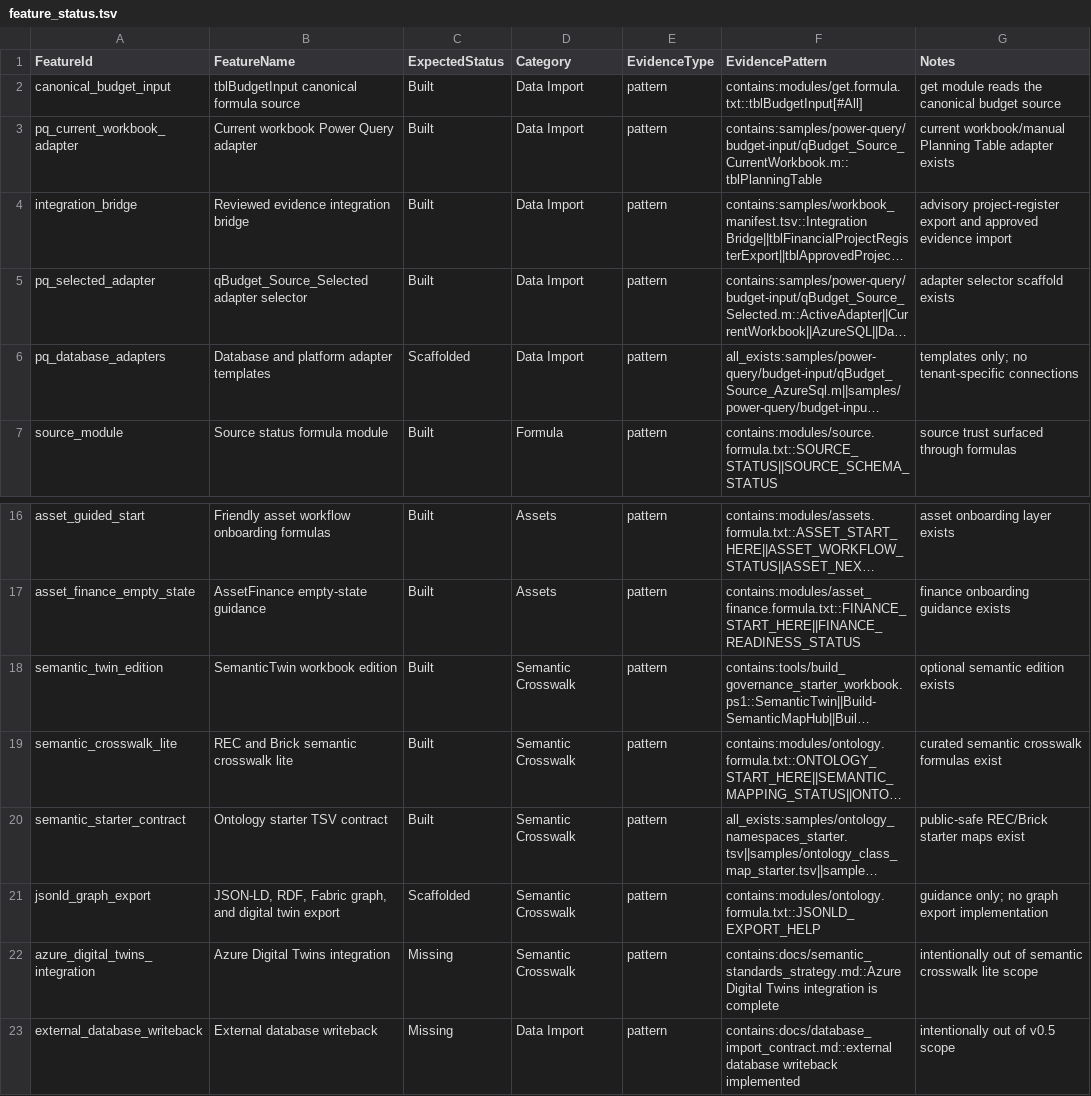
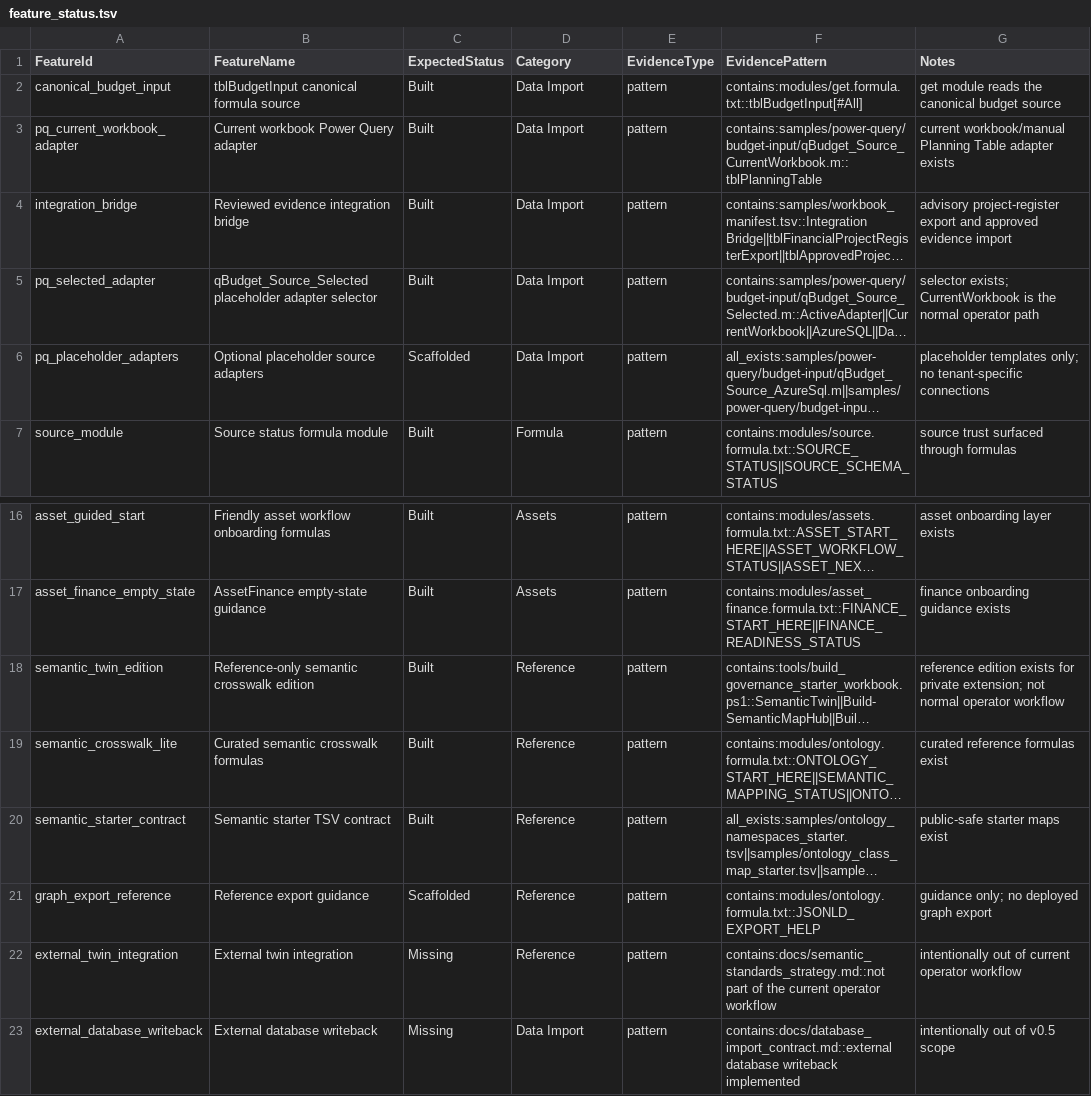
Before and after one commit to jared-bidlow/governed-excel-formula-modules, a TSV file: docs/feature_status.tsv, drawn as a sheet; only a part is shown, gaps mark what is left out; long unchanged cells end in …; the diff names each change by its address in the sheet, - before the commit and + after, or states it on an @@ line.

```diff
--- a/docs/feature_status.tsv
+++ b/docs/feature_status.tsv
-B5 (FeatureName): qBudget_Source_Selected adapter selector
+B5 (FeatureName): qBudget_Source_Selected placeholder adapter selector
-G5 (Notes): adapter selector scaffold exists
+G5 (Notes): selector exists; CurrentWorkbook is the normal operator path
-A6 (FeatureId): pq_database_adapters
+A6 (FeatureId): pq_placeholder_adapters
-B6 (FeatureName): Database and platform adapter templates
+B6 (FeatureName): Optional placeholder source adapters
-G6 (Notes): templates only;…
+G6 (Notes): placeholder templates only;…
-B18 (FeatureName): SemanticTwin workbook edition
+B18 (FeatureName): Reference-only semantic crosswalk edition
-D18:D22 (Category): Semantic Crosswalk
+D18:D22 (Category): Reference
-G18 (Notes): optional semantic edition exists
+G18 (Notes): reference edition exists for private extension; not normal operator workflow
-B19 (FeatureName): REC and Brick semantic crosswalk lite
+B19 (FeatureName): Curated semantic crosswalk formulas
-G19 (Notes): curated semantic crosswalk formulas exist
+G19 (Notes): curated reference formulas exist
-B20 (FeatureName): Ontology starter TSV contract
+B20 (FeatureName): Semantic starter TSV contract
-G20 (Notes): public-safe REC/Brick starter maps exist
+G20 (Notes): public-safe starter maps exist
-A21 (FeatureId): jsonld_graph_export
+A21 (FeatureId): graph_export_reference
-B21 (FeatureName): JSON-LD, RDF, Fabric graph, and digital twin export
+B21 (FeatureName): Reference export guidance
-G21 (Notes): guidance only; no graph export implementation
+G21 (Notes): guidance only; no deployed graph export
-A22 (FeatureId): azure_digital_twins_integration
+A22 (FeatureId): external_twin_integration
-B22 (FeatureName): Azure Digital Twins integration
+B22 (FeatureName): External twin integration
-F22 (EvidencePattern): contains:docs/semantic_standards_strategy.md::Azure Digital Twins integration is complete
+F22 (EvidencePattern): contains:docs/semantic_standards_strategy.md::not part of the current operator workflow
-G22 (Notes): …out of semantic crosswalk lite scope
+G22 (Notes): …out of current operator workflow
```
Also changed, not shown: samples/budget_import_parameters_starter.tsv, samples/workbook_manifest.tsv, 28 other files.
